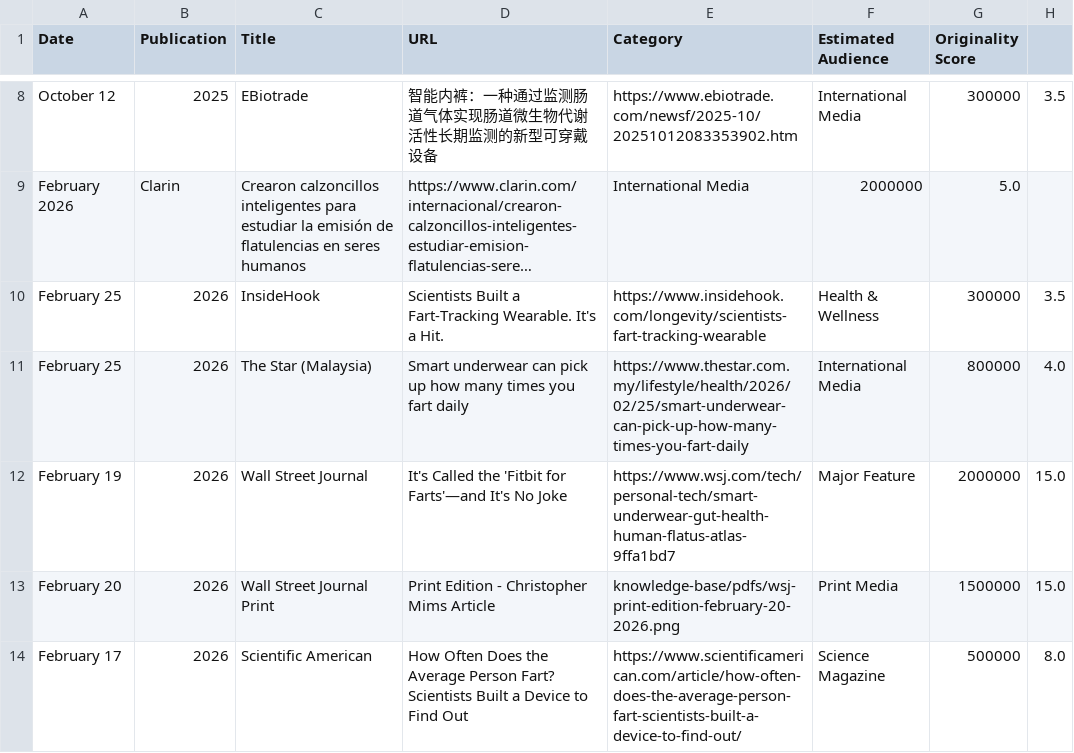
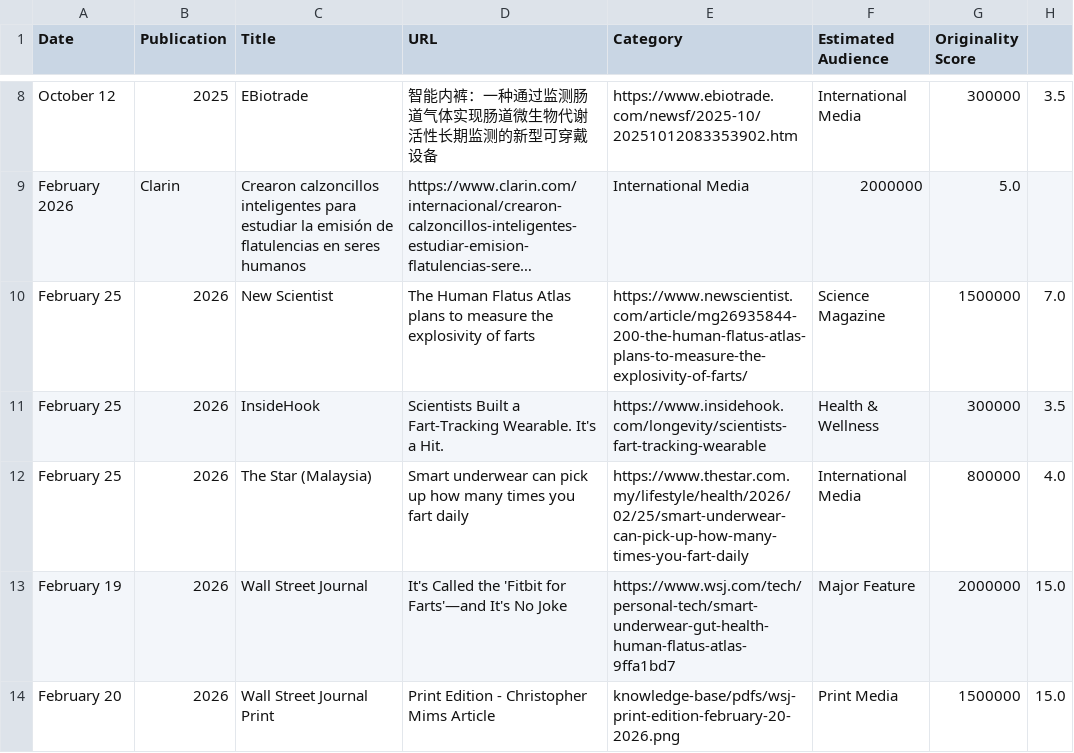
Before and after one commit to brantley-hall/human-flatus-atlas, a CSV file: media-coverage-with-scores.csv, drawn as a sheet; only a part is shown, gaps mark what is left out; the shorter side is filled out with more unchanged rows; long unchanged cells end in …; the diff names each change by its address in the sheet, - before the commit and + after, or states it on an @@ line.

Commit message:
Add New Scientist coverage - prestigious science magazine features Human Flatus Atlas
- Add New Scientist article: 'The Human Flatus Atlas plans to measure the explosivity of farts'
- Featured in Feedback section as 'destined for an Ig Nobel'
- High-impact science magazine with 1.5M+ global readership
- Score: 7.0 (highest rated science coverage after Scientific American)
- Added prominently to English Language Global Coverage section
- Brings scientific credibility and humor to international audience

🔬 Science Magazine Category: 1.5M audience, 7.0 originality score

```diff
--- a/media-coverage-with-scores.csv
+++ b/media-coverage-with-scores.csv
+row 10: February 25 | 2026 | New Scientist | The Human Flatus Atlas plans to measure the explosivity of farts | https://www.newscientist.com/article/mg26935844-200-the-human-flatus-atlas-plans-to-measure-the-explosivity-of-farts/ | Science Magazine | 1500000 | 7.0
```
Also changed, not shown: 1 other file.
